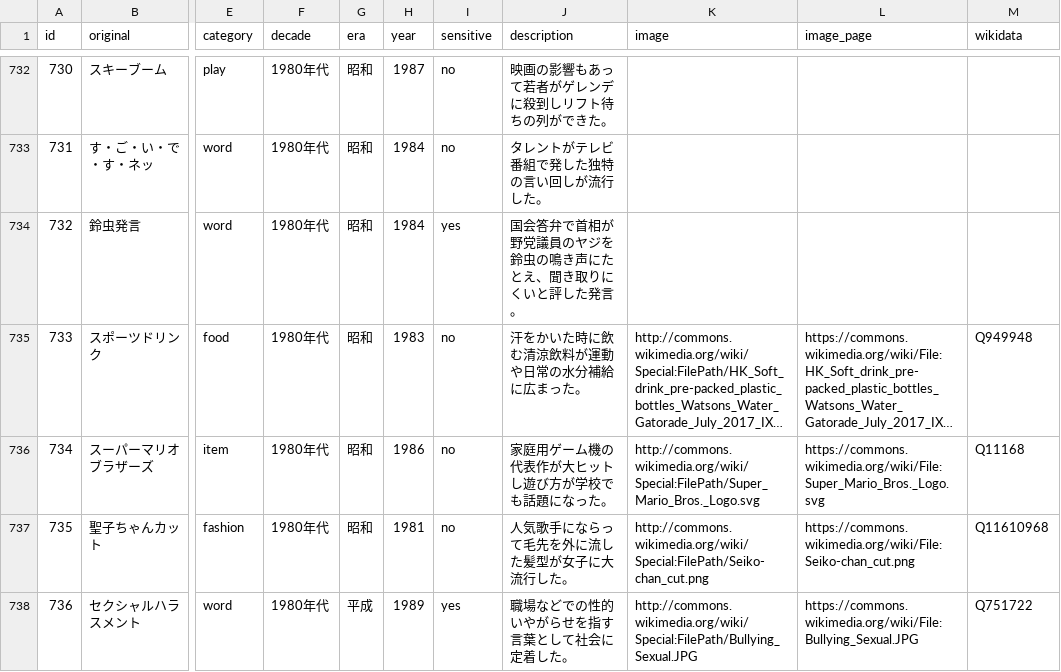
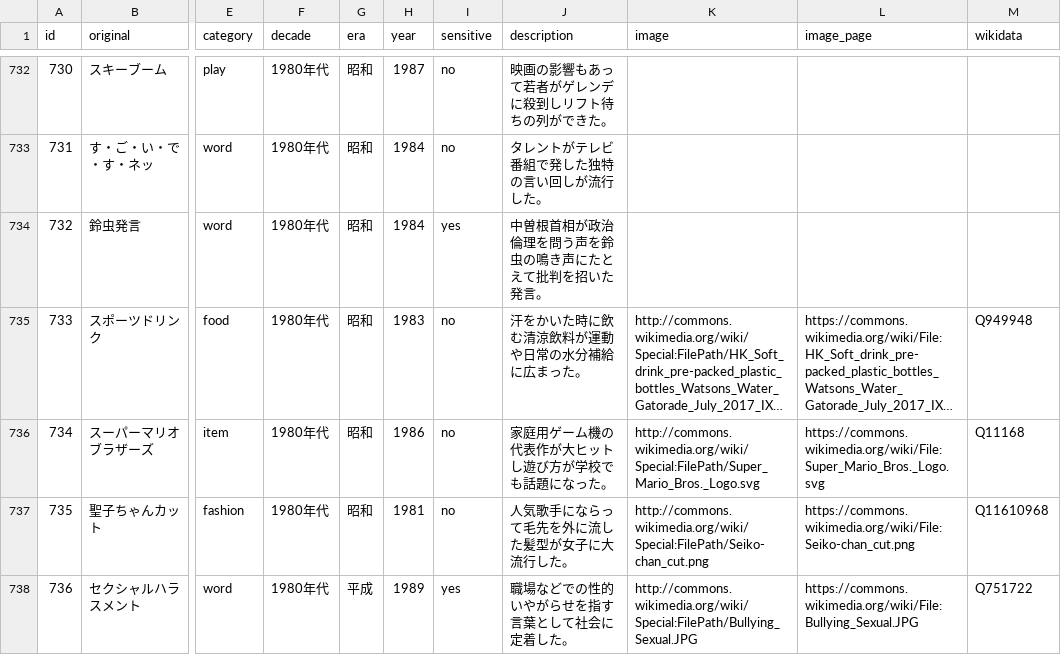
Before and after one commit to soramimic/soramimic-wordlists, a CSV file: ryuko.csv, drawn as a sheet; only a part is shown, gaps mark what is left out; long unchanged cells end in …; the diff covers the shown part only; the diff names each change by its address in the sheet, - before the commit and + after, or states it on an @@ line.

```diff
--- a/ryuko.csv
+++ b/ryuko.csv
-J734 (description): 国会答弁で首相が野党議員のヤジを鈴虫の鳴き声にたとえ、聞き取りにくいと評した発言。
+J734 (description): 中曽根首相が政治倫理を問う声を鈴虫の鳴き声にたとえて批判を招いた発言。
```
Also changed, not shown: 44 edited cells elsewhere in this file, fictional_anime_character.csv, nations.csv, 31 other files.
